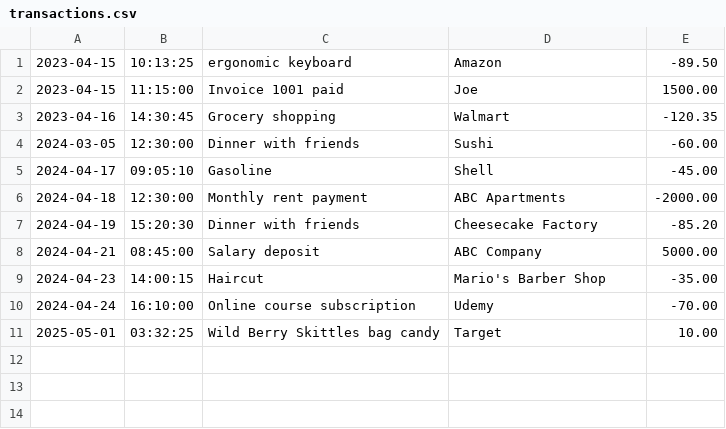
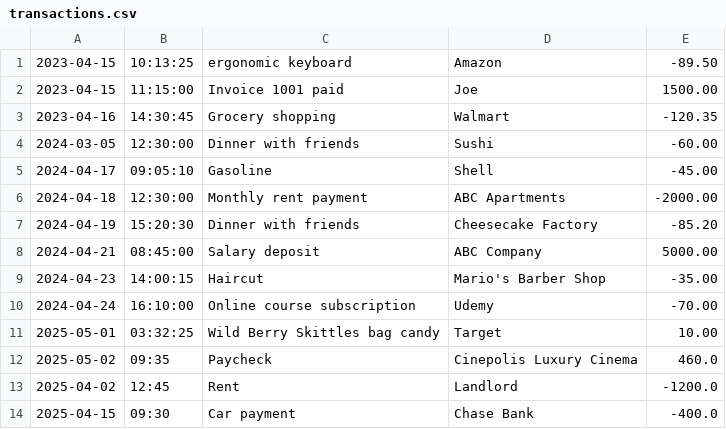
Before and after one commit to Josephvv7/FinancialTracker, a CSV file: transactions.csv, drawn as a sheet; the diff names each change by its address in the sheet, - before the commit and + after, or states it on an @@ line.

Commit message:
Made minor edits when displaying transactions and working on adding demo gif to README

```diff
--- a/transactions.csv
+++ b/transactions.csv
+row 12: 2025-05-02 | 09:35 | Paycheck | Cinepolis Luxury Cinema | 460.0
+row 13: 2025-04-02 | 12:45 | Rent | Landlord | -1200.0
+row 14: 2025-04-15 | 09:30 | Car payment | Chase Bank | -400.0
```
Also changed, not shown: 2 other files.
